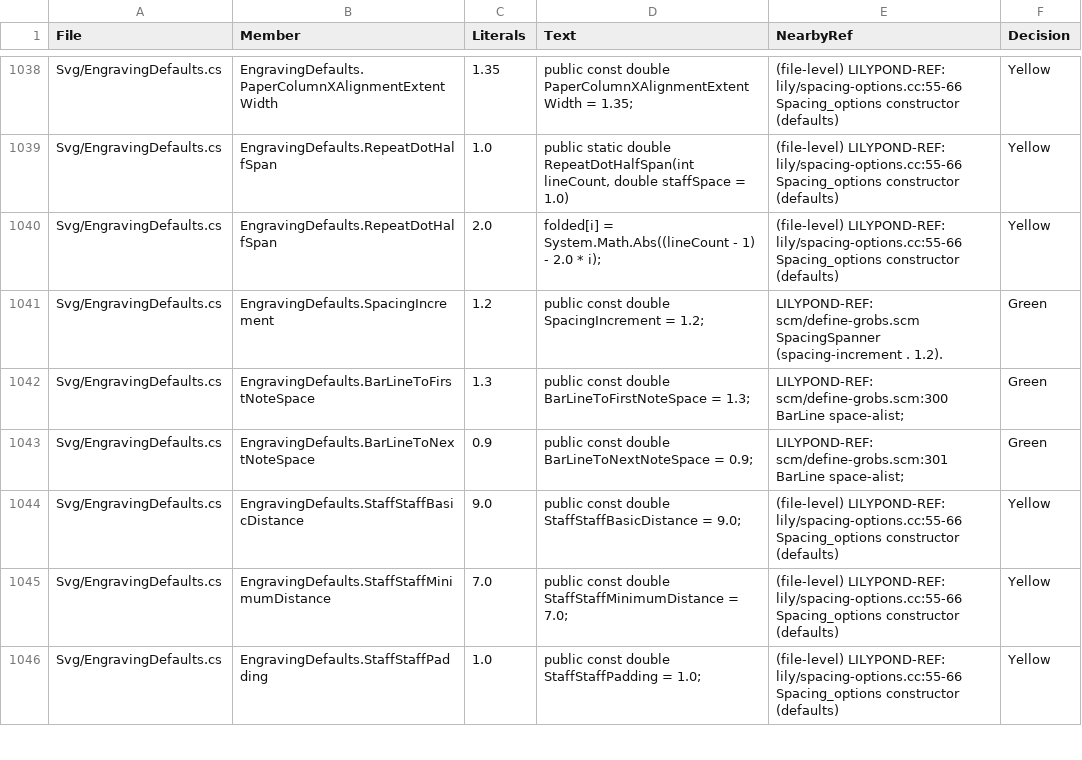
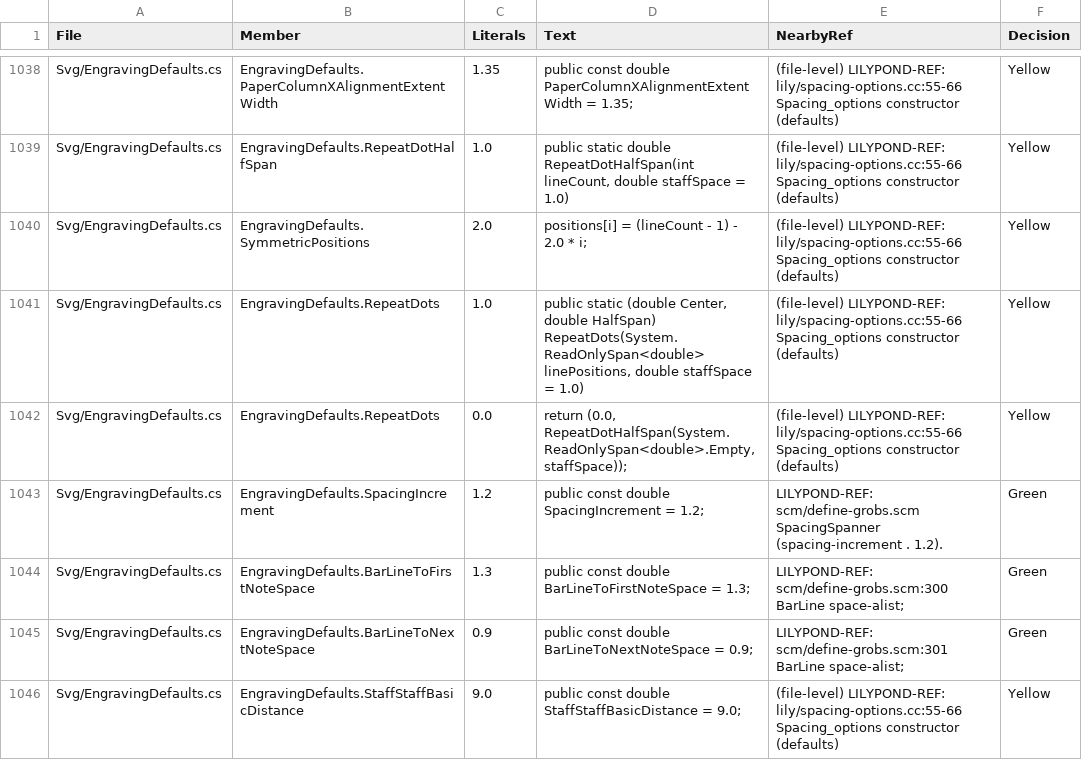
Before and after one commit to yotsuda/LilySharp, a CSV file: audit/magic_constants.csv, drawn as a sheet; only a part is shown, gaps mark what is left out; the shorter side is filled out with more unchanged rows.

Commit message:
two-line staff: the repeat dots stand between the lines, and a slash carries no ledger
Owner's report. Lily# draws a two-line staff on the five-line frame (lines at ±2) where
LilyPond's are ±1; the dot search ran over LilyPond's lines (0.95 out) and the dots landed on
Lily#'s. EngravingDefaults.RepeatDots runs make-colon-bar-line's search over the lines drawn:
0.5 each side, in the pair's one space; 1, 3, 4 and 5 lines are unchanged. A slash head has no
pitch, so it takes no ledger (EngravingDefaults.HeadTakesLedgers, read by the drawn ledgers and
the skyline): the pair's middle is a gap a pitched head marks with a ledger, as LilyPond does,
and one was drawn through every slash. Tests: TheRepeatDots_AreFoundOnTheLinesDrawn,
OnATwoLineStaff_TheRepeatDotsStandInTheSpaceBetweenItsLines, ASlashCarriesNoLedger (each
poisoned red). Inventories regenerated.

```diff
--- a/audit/magic_constants.csv
+++ b/audit/magic_constants.csv
@@ -1039,3 +1039,5 @@
 "Svg/EngravingDefaults.cs","EngravingDefaults.RepeatDotHalfSpan","1.0","public static double RepeatDotHalfSpan(int lineCount, double staffSpace = 1.0)","(file-level) LILYPOND-REF: lily/spacing-options.cc:55-66 Spacing_options constructor (defaults)","Yellow"
-"Svg/EngravingDefaults.cs","EngravingDefaults.RepeatDotHalfSpan","2.0","folded[i] = System.Math.Abs((lineCount - 1) - 2.0 * i);","(file-level) LILYPOND-REF: lily/spacing-options.cc:55-66 Spacing_options constructor (defaults)","Yellow"
+"Svg/EngravingDefaults.cs","EngravingDefaults.SymmetricPositions","2.0","positions[i] = (lineCount - 1) - 2.0 * i;","(file-level) LILYPOND-REF: lily/spacing-options.cc:55-66 Spacing_options constructor (defaults)","Yellow"
+"Svg/EngravingDefaults.cs","EngravingDefaults.RepeatDots","1.0","public static (double Center, double HalfSpan) RepeatDots(System.ReadOnlySpan<double> linePositions, double staffSpace = 1.0)","(file-level) LILYPOND-REF: lily/spacing-options.cc:55-66 Spacing_options constructor (defaults)","Yellow"
+"Svg/EngravingDefaults.cs","EngravingDefaults.RepeatDots","0.0","return (0.0, RepeatDotHalfSpan(System.ReadOnlySpan<double>.Empty, staffSpace));","(file-level) LILYPOND-REF: lily/spacing-options.cc:55-66 Spacing_options constructor (defaults)","Yellow"
 "Svg/EngravingDefaults.cs","EngravingDefaults.SpacingIncrement","1.2","public const double SpacingIncrement = 1.2;","LILYPOND-REF: scm/define-grobs.scm SpacingSpanner (spacing-increment . 1.2).","Green"
```
Also changed, not shown: 8 other files.
